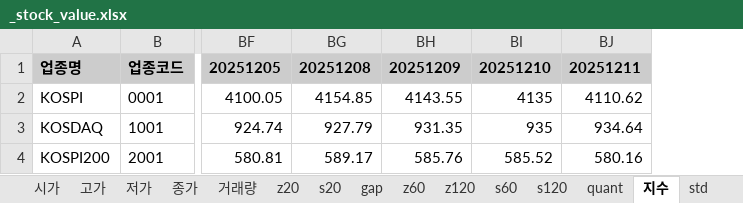
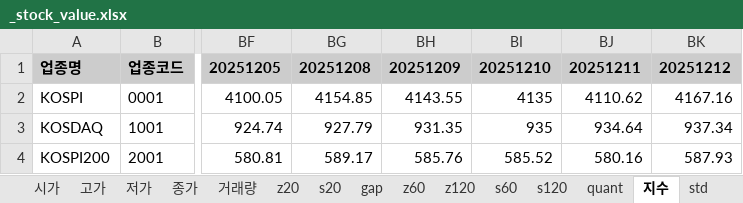
Before and after one commit to alicia-eunsil/dr_stock, an Excel workbook: _stock_value.xlsx, sheet 지수, drawn as a sheet; only a part is shown, gaps mark what is left out; values as stored, in another font and other column widths than the file's, no borders; the diff names each change by its address in the sheet, - before the commit and + after, or states it on an @@ line.

```diff
--- a/_stock_value.xlsx (sheet 지수)
+++ b/_stock_value.xlsx (sheet 지수)
+column BK, rows 1-4: 20251212 | 4167.16 | 937.34 | 587.93
```
Also changed, not shown: sheet s60, sheet quant, sheet z60, sheet std, sheet gap, sheet s20, 6 more sheets.
